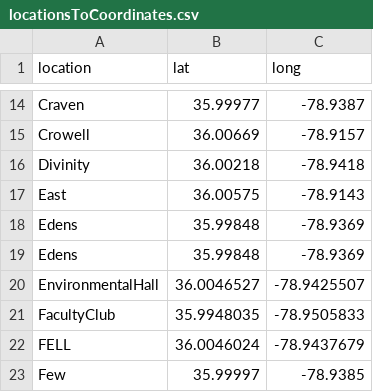
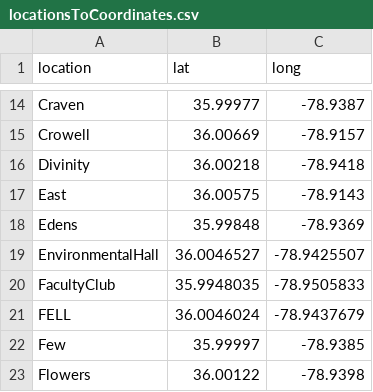
Before and after one commit to eidanjacob/dataplus, a CSV file: locationsToCoordinates.csv, drawn as a sheet; only a part is shown, gaps mark what is left out; the shorter side is filled out with more unchanged rows; the diff names each change by its address in the sheet, - before the commit and + after, or states it on an @@ line.

```diff
--- a/locationsToCoordinates.csv
+++ b/locationsToCoordinates.csv
-row 19: Edens | 35.99848 | -78.9369
```
Also changed, not shown: 16 other files.
